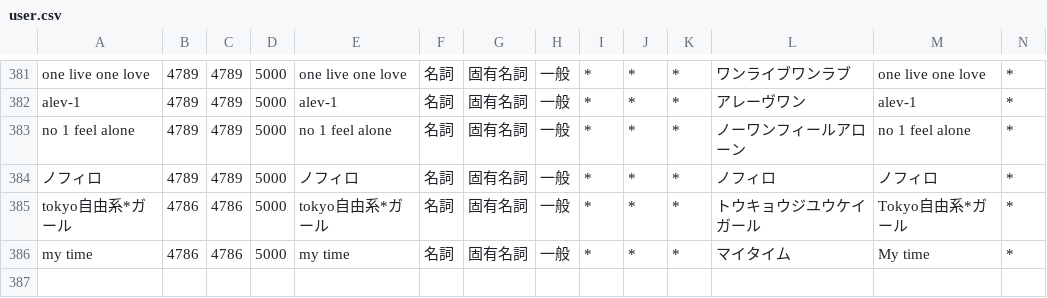
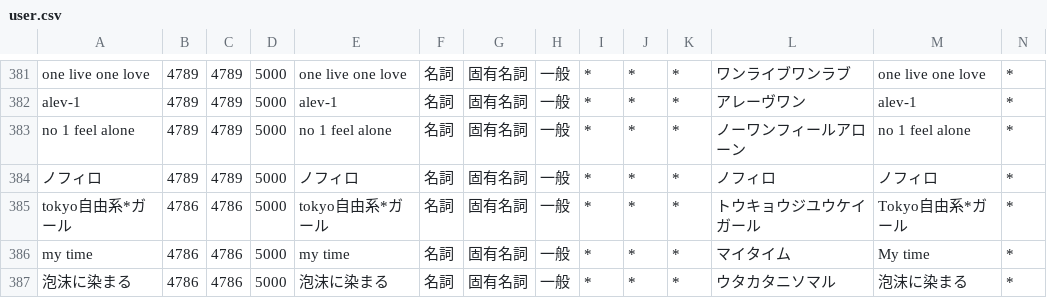
Before and after one commit to ibukinus/bluesky-feed-generator, a CSV file: user.csv, drawn as a sheet; only a part is shown, gaps mark what is left out; rows hold the shown columns only; the diff names each change by its address in the sheet, - before the commit and + after, or states it on an @@ line.

```diff
--- a/user.csv
+++ b/user.csv
+row 387: 泡沫に染まる | 4786 | 4786 | 5000 | 泡沫に染まる | 名詞 | 固有名詞 | 一般 | * | * | * | ウタカタニソマル | 泡沫に染まる | *
```
Also changed, not shown: 1 other file.
